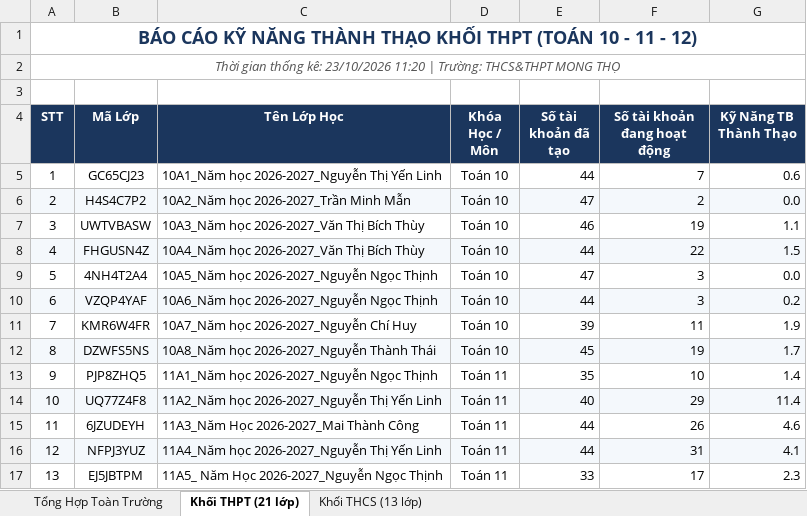
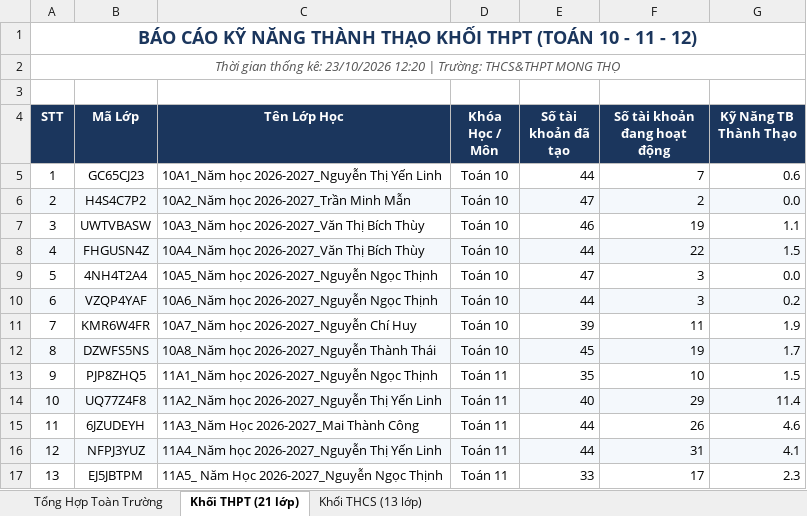
Before and after one commit to thanhthaiagu/kav-report, an Excel workbook: BaoCao_KAV.xlsx, sheet Khối THPT (21 lớp), drawn as a sheet; only a part is shown; values as stored, in another font and other column widths than the file's, no borders; the diff names each change by its address in the sheet, - before the commit and + after, or states it on an @@ line.

Commit message:
Cập nhật báo cáo Excel cả 2 tài khoản THCS & THPT

```diff
--- a/BaoCao_KAV.xlsx (sheet Khối THPT (21 lớp))
+++ b/BaoCao_KAV.xlsx (sheet Khối THPT (21 lớp))
-A2 (STT): …kê: 23/10/2026 11:20 | Trường:…
+A2 (STT): …kê: 23/10/2026 12:20 | Trường:…
-G13 (Kỹ Năng TB Thành Thạo): 1.4
+G13 (Kỹ Năng TB Thành Thạo): 1.5
```
Also changed, not shown: sheet Tổng Hợp Toàn Trường, sheet Khối THCS (13 lớp).
